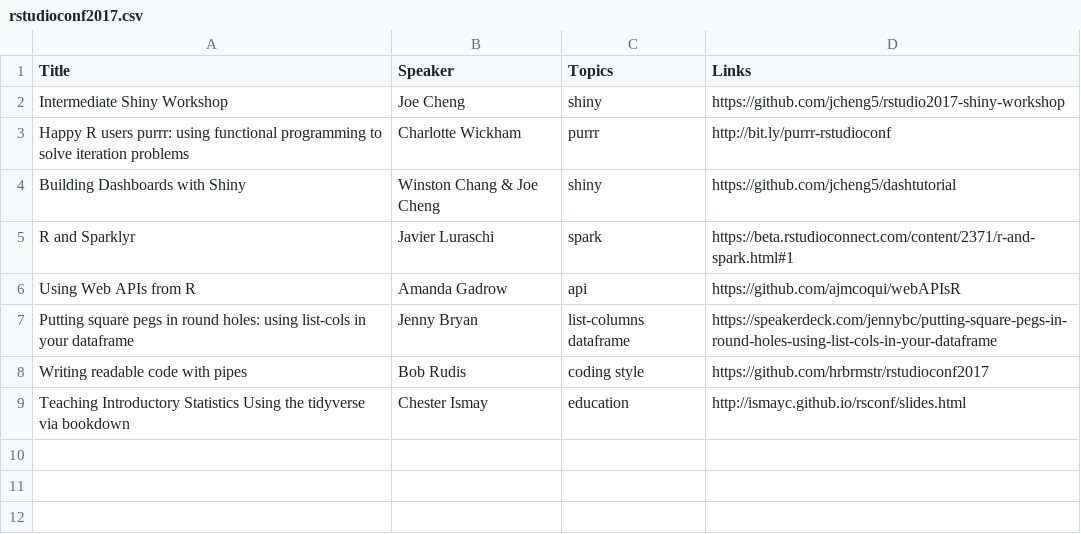
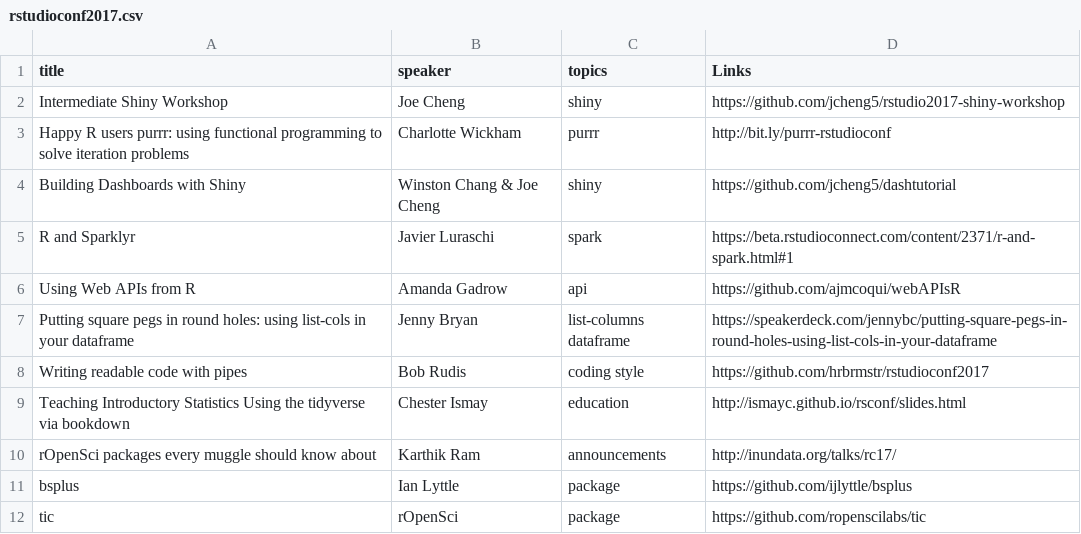
Before and after one commit to rweekly/conferences, a CSV file: rstudioconf2017.csv, drawn as a sheet.

Commit message:
Add ram + 2 insteresting packages

```diff
--- a/rstudioconf2017.csv
+++ b/rstudioconf2017.csv
@@ -1,2 +1,2 @@
-Title,Speaker,Topics,Links
+title,speaker,topics,Links
 Intermediate Shiny Workshop, Joe Cheng, shiny, https://github.com/jcheng5/rstudio2017-shiny-workshop
@@ -9 +9,4 @@ Writing readable code with pipes, Bob Rudis, coding style, https://github.com/hr
 Teaching Introductory Statistics Using the tidyverse via bookdown, Chester Ismay, education, http://ismayc.github.io/rsconf/slides.html
+rOpenSci packages every muggle should know about, Karthik Ram, announcements, http://inundata.org/talks/rc17/
+bsplus, Ian Lyttle, package, https://github.com/ijlyttle/bsplus
+tic, rOpenSci, package, https://github.com/ropenscilabs/tic
```
